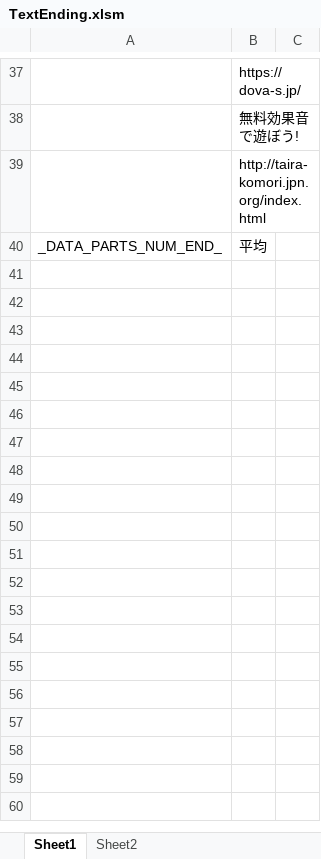
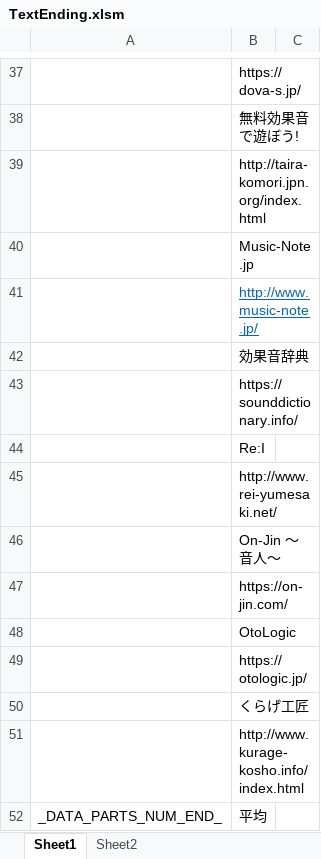
Before and after one commit to Tone2387/ShiningRoadProject, an Excel workbook: ShiningRoadProject/Data/Font/Text/TextEnding.xlsm, sheet Sheet1, drawn as a sheet; only a part is shown, gaps mark what is left out; values as stored, in another font and other column widths than the file's, no borders; charts and pictures and table styles not drawn; the diff names each change by its address in the sheet, - before the commit and + after, or states it on an @@ line.

```diff
--- a/ShiningRoadProject/Data/Font/Text/TextEnding.xlsm (sheet Sheet1)
+++ b/ShiningRoadProject/Data/Font/Text/TextEnding.xlsm (sheet Sheet1)
+row 40:  | Music-Note.jp
+row 41:  | http://www.music-note.jp/
+row 42:  | 効果音辞典
+row 43:  | https://sounddictionary.info/
+row 44:  | Re:I
+row 45:  | http://www.rei-yumesaki.net/
+row 46:  | On-Jin ～音人～
+row 47:  | https://on-jin.com/
+row 48:  | OtoLogic
+row 49:  | https://otologic.jp/
+row 50:  | くらげ工匠
+row 51:  | http://www.kurage-kosho.info/index.html
```
Also changed, not shown: charts or pictures, ShiningRoadProject/Data/FileData/Tahara/EndingStaffRollTransform.xlsm, ShiningRoadProject/Data/Sound/Data/ClearSE.xlsm, 9 other files.
